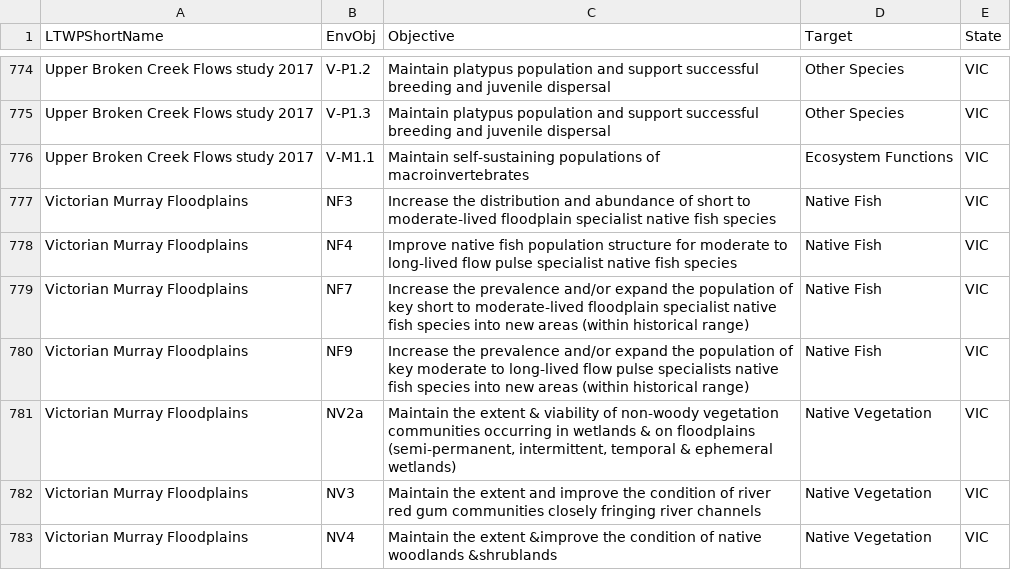
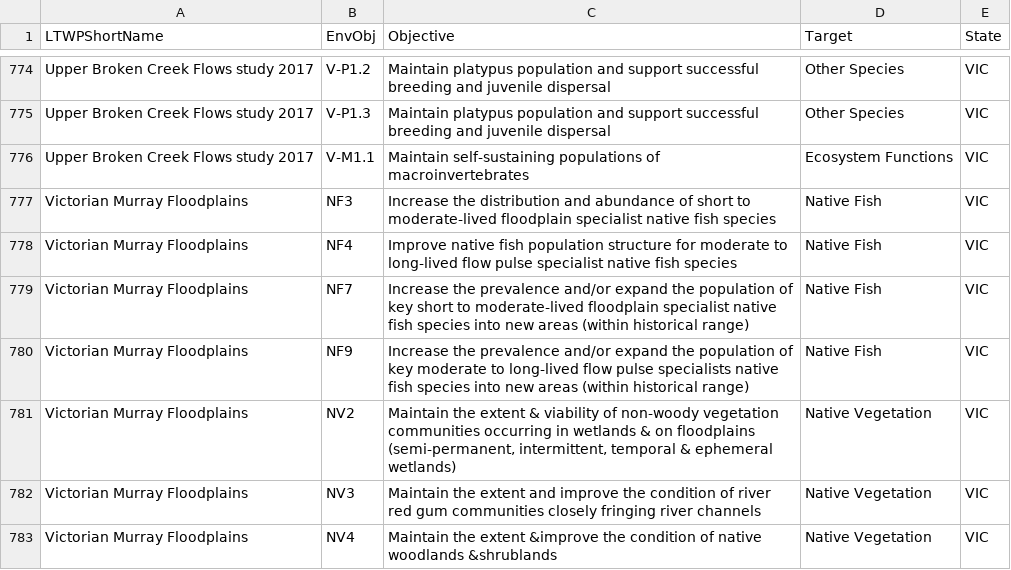
Before and after one commit to MDBAuth/EWR_tool, a CSV file: py_ewr/parameter_metadata/objective_reference.csv, drawn as a sheet; only a part is shown, gaps mark what is left out.

Commit message:
fixed types to hattah lakes ltwpshortname, changed objective nv2a to nv2 for vic murray

```diff
--- a/py_ewr/parameter_metadata/objective_reference.csv
+++ b/py_ewr/parameter_metadata/objective_reference.csv
@@ -780,3 +780,3 @@ Victorian Murray Floodplains,NF7,Increase the prevalence and/or expand the popul
 Victorian Murray Floodplains,NF9,Increase the prevalence and/or expand the population of key moderate to long-lived flow pulse specialists native fish species into new areas (within historical range),Native Fish,VIC
-Victorian Murray Floodplains,NV2a,"Maintain the extent & viability of non-woody vegetation communities occurring in wetlands & on floodplains (semi-permanent, intermittent, temporal & ephemeral wetlands)",Native Vegetation,VIC
+Victorian Murray Floodplains,NV2,"Maintain the extent & viability of non-woody vegetation communities occurring in wetlands & on floodplains (semi-permanent, intermittent, temporal & ephemeral wetlands)",Native Vegetation,VIC
 Victorian Murray Floodplains,NV3,Maintain the extent and improve the condition of river red gum communities closely fringing river channels,Native Vegetation,VIC
```
Also changed, not shown: py_ewr/parameter_metadata/parameter_sheet_temp_fix.csv.
